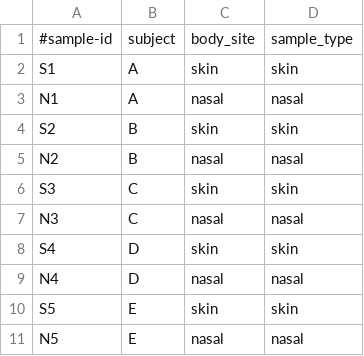
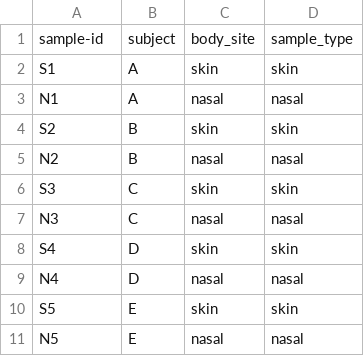
Before and after one commit to biota-inc/q2-shared-asv, a TSV file: examples/data/sample_metadata.tsv, drawn as a sheet.

Commit message:
fix: Fix header format in TSV files
- Removed the hash symbol from the header line in sample_metadata.tsv
- Removed the hash symbol from the header line in sample_metadata_skin_only.tsv

```diff
--- a/examples/data/sample_metadata.tsv
+++ b/examples/data/sample_metadata.tsv
@@ -1,2 +1,2 @@
-#sample-id	subject	body_site	sample_type
+sample-id	subject	body_site	sample_type
 S1	A	skin	skin
```
Also changed, not shown: 1 other file.
